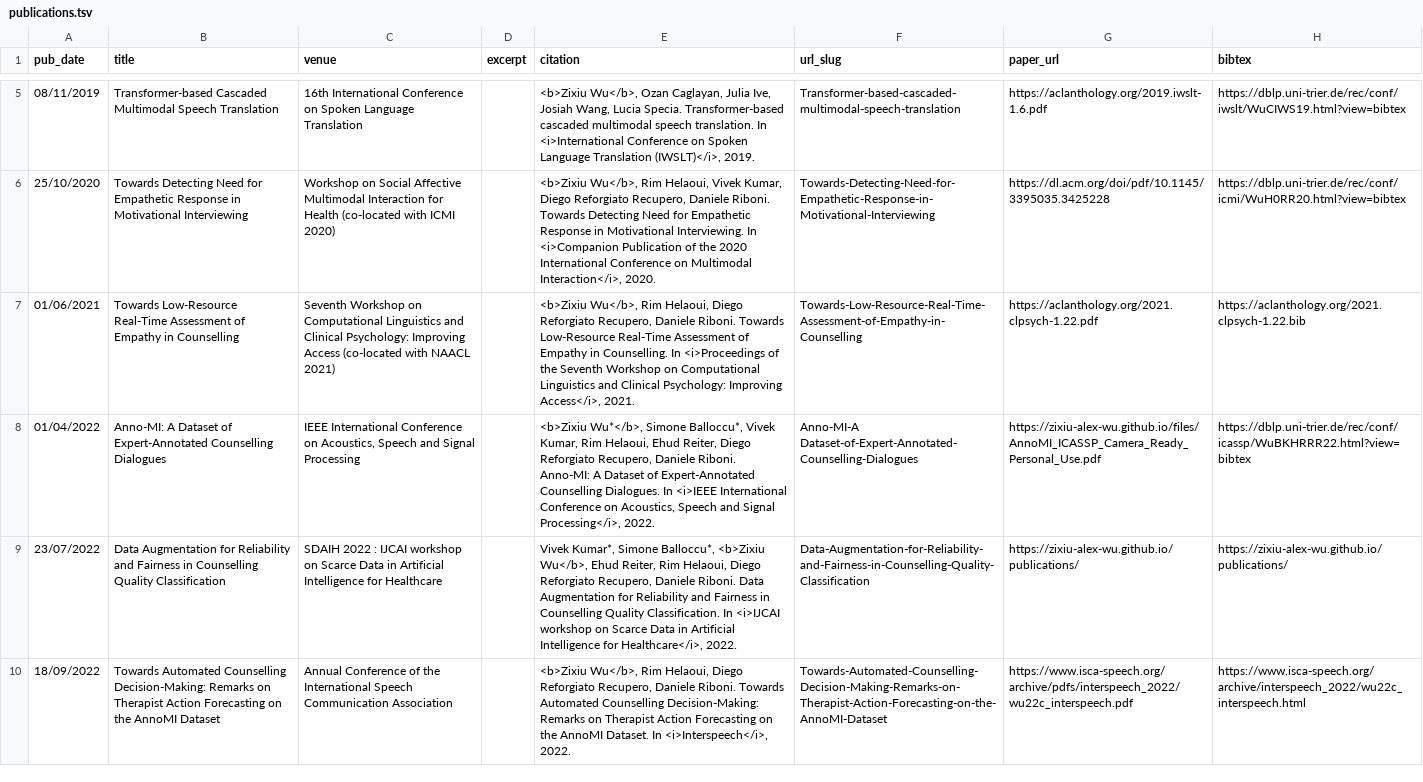
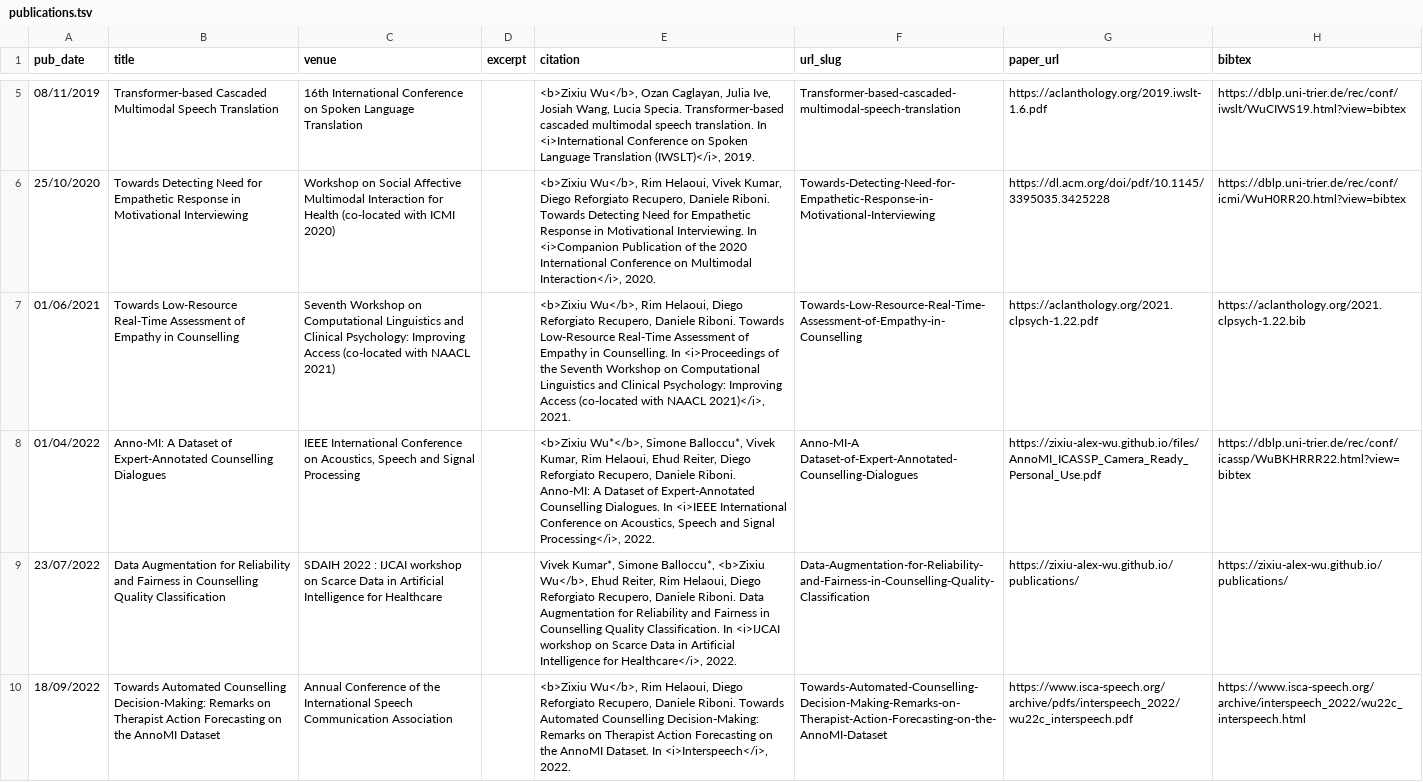
Before and after one commit to zixiu-alex-wu/zixiu-alex-wu.github.io, a TSV file: markdown_generator/publications.tsv, drawn as a sheet; only a part is shown, gaps mark what is left out; the diff covers the shown part only; the diff names each change by its address in the sheet, - before the commit and + after, or states it on an @@ line.

```diff
--- a/markdown_generator/publications.tsv
+++ b/markdown_generator/publications.tsv
-E7 (citation): …Psychology: Improving Access</i>, 2021.
+E7 (citation): …Psychology: Improving Access (co-located with NAACL 2021)</i>, 2021.
```
Also changed, not shown: 4 edited cells elsewhere in this file, 5 other files.
